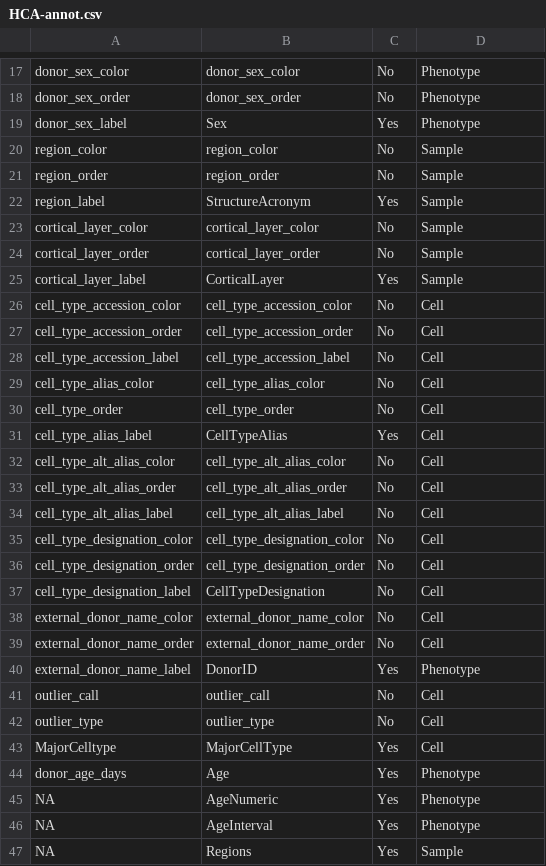
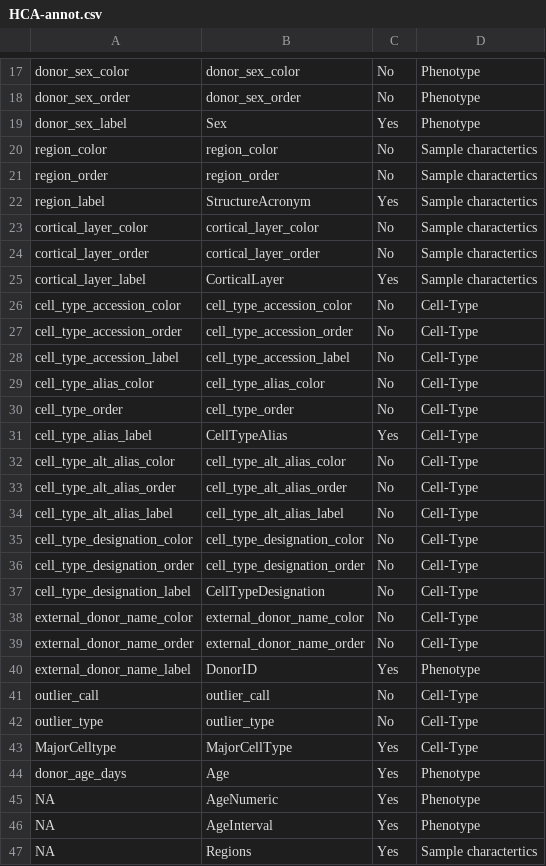
Before and after one commit to unawaz1996/BITHub-preprocessing, a CSV file: data/annotations/HCA-annot.csv, drawn as a sheet; only a part is shown, gaps mark what is left out; the diff covers the shown part only.

```diff
--- a/data/annotations/HCA-annot.csv
+++ b/data/annotations/HCA-annot.csv
@@ -19,26 +19,26 @@ donor_sex_order,donor_sex_order,No,Phenotype
 donor_sex_label,Sex,Yes,Phenotype
-region_color,region_color,No,Sample
-region_order,region_order,No,Sample
-region_label,StructureAcronym,Yes,Sample
-cortical_layer_color,cortical_layer_color,No,Sample
-cortical_layer_order,cortical_layer_order,No,Sample
-cortical_layer_label,CorticalLayer,Yes,Sample
-cell_type_accession_color,cell_type_accession_color,No,Cell
-cell_type_accession_order,cell_type_accession_order,No,Cell
-cell_type_accession_label,cell_type_accession_label,No,Cell
-cell_type_alias_color,cell_type_alias_color,No,Cell
-cell_type_order,cell_type_order,No,Cell
-cell_type_alias_label,CellTypeAlias,Yes,Cell
-cell_type_alt_alias_color,cell_type_alt_alias_color,No,Cell
-cell_type_alt_alias_order,cell_type_alt_alias_order,No,Cell
-cell_type_alt_alias_label,cell_type_alt_alias_label,No,Cell
-cell_type_designation_color,cell_type_designation_color,No,Cell
-cell_type_designation_order,cell_type_designation_order,No,Cell
-cell_type_designation_label,CellTypeDesignation,No,Cell
-external_donor_name_color,external_donor_name_color,No,Cell
-external_donor_name_order,external_donor_name_order,No,Cell
+region_color,region_color,No,Sample charactertics
+region_order,region_order,No,Sample charactertics
+region_label,StructureAcronym,Yes,Sample charactertics
+cortical_layer_color,cortical_layer_color,No,Sample charactertics
+cortical_layer_order,cortical_layer_order,No,Sample charactertics
+cortical_layer_label,CorticalLayer,Yes,Sample charactertics
+cell_type_accession_color,cell_type_accession_color,No,Cell-Type
+cell_type_accession_order,cell_type_accession_order,No,Cell-Type
+cell_type_accession_label,cell_type_accession_label,No,Cell-Type
+cell_type_alias_color,cell_type_alias_color,No,Cell-Type
+cell_type_order,cell_type_order,No,Cell-Type
+cell_type_alias_label,CellTypeAlias,Yes,Cell-Type
+cell_type_alt_alias_color,cell_type_alt_alias_color,No,Cell-Type
+cell_type_alt_alias_order,cell_type_alt_alias_order,No,Cell-Type
+cell_type_alt_alias_label,cell_type_alt_alias_label,No,Cell-Type
+cell_type_designation_color,cell_type_designation_color,No,Cell-Type
+cell_type_designation_order,cell_type_designation_order,No,Cell-Type
+cell_type_designation_label,CellTypeDesignation,No,Cell-Type
+external_donor_name_color,external_donor_name_color,No,Cell-Type
+external_donor_name_order,external_donor_name_order,No,Cell-Type
 external_donor_name_label,DonorID,Yes,Phenotype
-outlier_call,outlier_call,No,Cell
-outlier_type,outlier_type,No,Cell
-MajorCelltype,MajorCellType,Yes,Cell
+outlier_call,outlier_call,No,Cell-Type
+outlier_type,outlier_type,No,Cell-Type
+MajorCelltype,MajorCellType,Yes,Cell-Type
 donor_age_days,Age,Yes,Phenotype
@@ -46,2 +46,2 @@ NA,AgeNumeric,Yes,Phenotype
 NA,AgeInterval,Yes,Phenotype
-NA,Regions,Yes,Sample
+NA,Regions,Yes,Sample charactertics
```
Also changed, not shown: 20 edited cells elsewhere in this file, data/annotations/BrainSpan-metadata-annot.csv, data/annotations/Fantom5-metadata-annot.csv, 5 other files.
